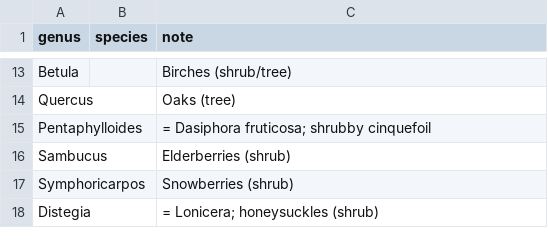
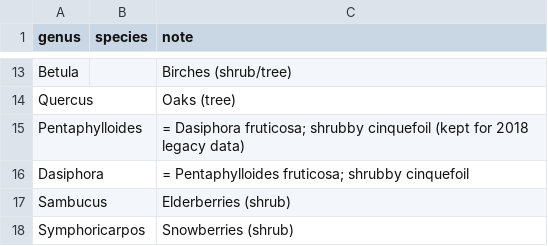
Before and after one commit to rmbl-chess/CHESS_meadow_clustering, a CSV file: data/small_reference/woody_taxa.csv, drawn as a sheet; only a part is shown, gaps mark what is left out; the shorter side is filled out with more unchanged rows.

```diff
--- a/data/small_reference/woody_taxa.csv
+++ b/data/small_reference/woody_taxa.csv
@@ -14,3 +14,4 @@ Betula,,Birches (shrub/tree)
 Quercus,,Oaks (tree)
-Pentaphylloides,,= Dasiphora fruticosa; shrubby cinquefoil
+Pentaphylloides,,= Dasiphora fruticosa; shrubby cinquefoil (kept for 2018 legacy data)
+Dasiphora,,= Pentaphylloides fruticosa; shrubby cinquefoil
 Sambucus,,Elderberries (shrub)
```
Also changed, not shown: data/small_reference/label_community_names.csv, data/small_reference/taxonomy_crosswalk_manual_edits.csv, 1 other file.
